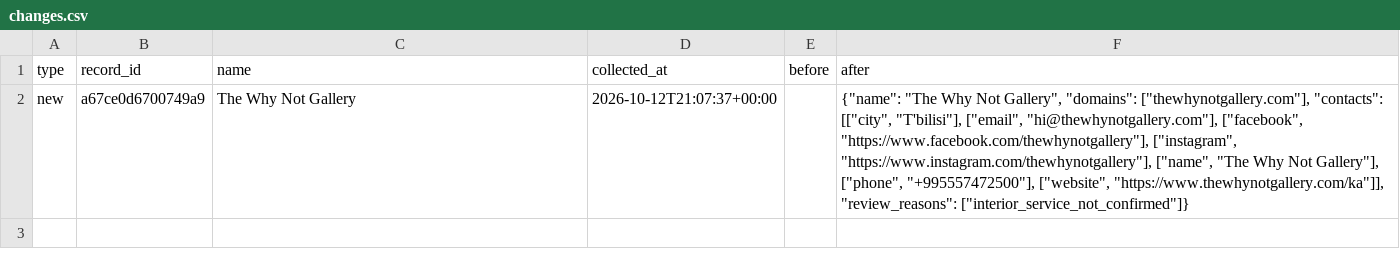
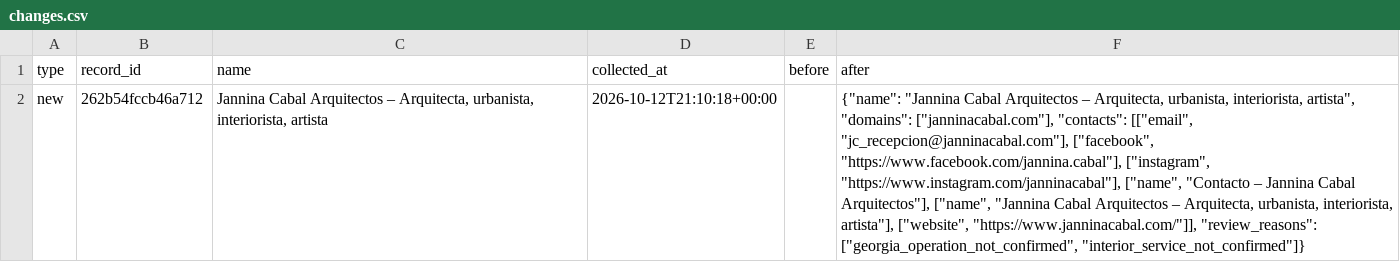
Before and after one commit to kapana22/georgia-interior-contacts, a CSV file: changes.csv, drawn as a sheet; the diff names each change by its address in the sheet, - before the commit and + after, or states it on an @@ line.

```diff
--- a/changes.csv
+++ b/changes.csv
-B2 (record_id): a67ce0d6700749a9
+B2 (record_id): 262b54fccb46a712
-C2 (name): The Why Not Gallery
+C2 (name): Jannina Cabal Arquitectos – Arquitecta, urbanista, interiorista, artista
-D2 (collected_at): 2026-10-12T21:07:37+00:00
+D2 (collected_at): 2026-10-12T21:10:18+00:00
-F2 (after): {"name": "The Why Not Gallery", "domains": ["thewhynotgallery.com"], "contacts": [["city", "T'bilisi"], ["email", "hi@thewhynotgallery.com"], ["facebook", "https://www.facebook.com/thewhynotgallery"], ["instagram", "https://www.instagram.com/thewhynotgallery"], ["name", "The Why Not Gallery"], ["phone", "+995557472500"], ["website", "https://www.thewhynotgallery.com/ka"]], "review_reasons": ["interior_service_not_confirmed"]}
+F2 (after): {"name": "Jannina Cabal Arquitectos – Arquitecta, urbanista, interiorista, artista", "domains": ["janninacabal.com"], "contacts": [["email", "jc_recepcion@janninacabal.com"], ["facebook", "https://www.facebook.com/jannina.cabal"], ["instagram", "https://www.instagram.com/janninacabal"], ["name", "Contacto – Jannina Cabal Arquitectos"], ["name", "Jannina Cabal Arquitectos – Arquitecta, urbanista, interiorista, artista"], ["website", "https://www.janninacabal.com/"]], "review_reasons": ["georgia_operation_not_confirmed", "interior_service_not_confirmed"]}
```
Also changed, not shown: contacts.csv, 5 other files.
